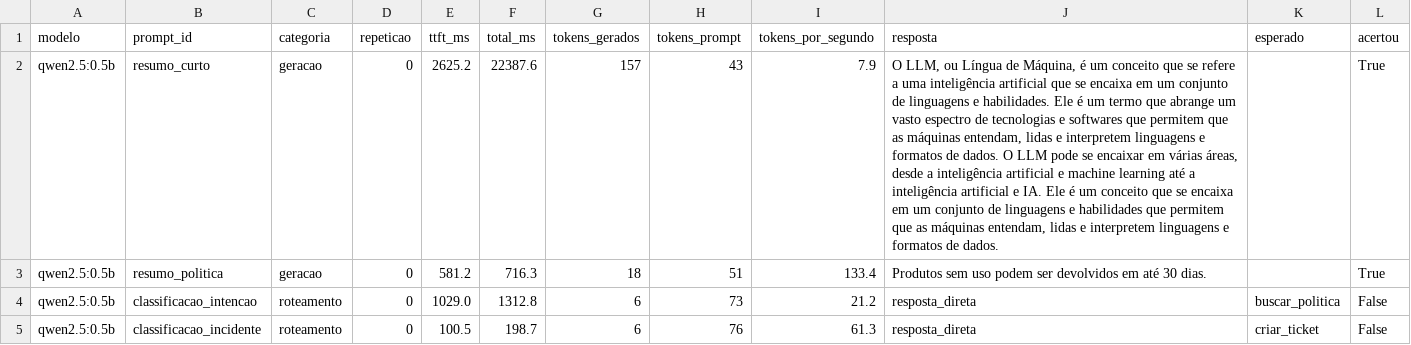
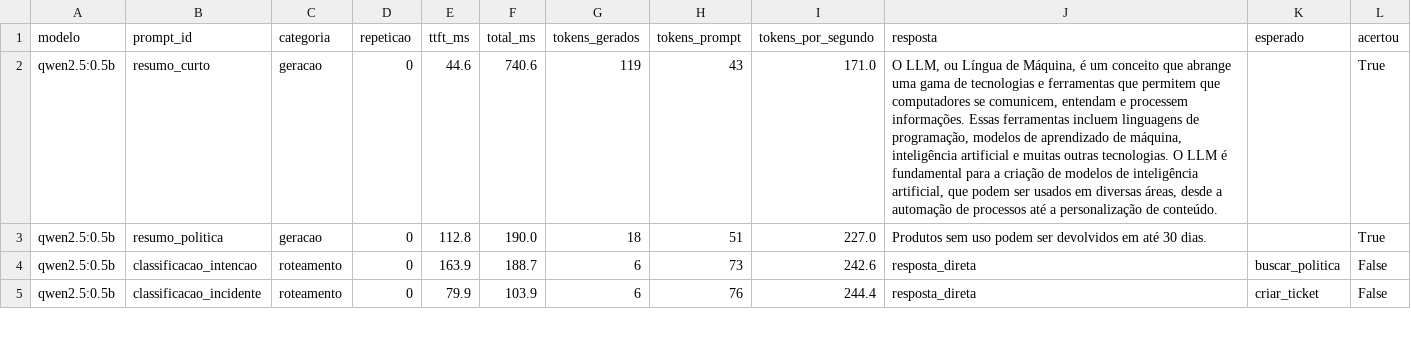
Before and after one commit to pathbit/pathbit-academy-ai, a CSV file: 0008_llms_locais_ollama/data/benchmark_resultados.csv, drawn as a sheet; only a part is shown; the diff covers the shown part only; the diff names each change by its address in the sheet, - before the commit and + after, or states it on an @@ line.

Commit message:
feat(academy-ai): aprofundar artigo 0009 com modelos system one (jev vs laya), benchmarks e evidencias visuais

```diff
--- a/0008_llms_locais_ollama/data/benchmark_resultados.csv
+++ b/0008_llms_locais_ollama/data/benchmark_resultados.csv
-E2 (ttft_ms): 2625.2
+E2 (ttft_ms): 44.6
-F2 (total_ms): 22387.6
+F2 (total_ms): 740.6
-G2 (tokens_gerados): 157
+G2 (tokens_gerados): 119
-I2 (tokens_por_segundo): 7.9
+I2 (tokens_por_segundo): 171.0
-J2 (resposta): …conceito que se refere a uma inteligência artificial que se encaixa em um conjunto de linguagens e habilidades. Ele é um termo que abrange um vasto espectro de tecnologias e softwares que permitem que as máquinas entendam, lidas e interpretem linguagens e formatos de dados. O LLM pode se encaixar em várias áreas, desde a inteligência artificial e machine learning até a inteligência artificial e IA. Ele é um conceito que se encaixa em um conjunto de linguagens e habilidades que permitem que as máquinas entendam, lidas e interpretem linguagens e formatos de dados.
+J2 (resposta): …conceito que abrange uma gama de tecnologias e ferramentas que permitem que computadores se comunicem, entendam e processem informações. Essas ferramentas incluem linguagens de programação, modelos de aprendizado de máquina, inteligência artificial e muitas outras tecnologias. O LLM é fundamental para a criação de modelos de inteligência artificial, que podem ser usados em diversas áreas, desde a automação de processos até a personalização de conteúdo.
-E3 (ttft_ms): 581.2
+E3 (ttft_ms): 112.8
-F3 (total_ms): 716.3
+F3 (total_ms): 190.0
-I3 (tokens_por_segundo): 133.4
+I3 (tokens_por_segundo): 227.0
-E4 (ttft_ms): 1029.0
+E4 (ttft_ms): 163.9
-F4 (total_ms): 1312.8
+F4 (total_ms): 188.7
-I4 (tokens_por_segundo): 21.2
+I4 (tokens_por_segundo): 242.6
-E5 (ttft_ms): 100.5
+E5 (ttft_ms): 79.9
-F5 (total_ms): 198.7
+F5 (total_ms): 103.9
-I5 (tokens_por_segundo): 61.3
+I5 (tokens_por_segundo): 244.4
```
Also changed, not shown: 106 edited cells elsewhere in this file, 0009_saida_estruturada/data/structured_resultados.csv, 0009_saida_estruturada/data/structured_resumo.csv, 26 other files.
